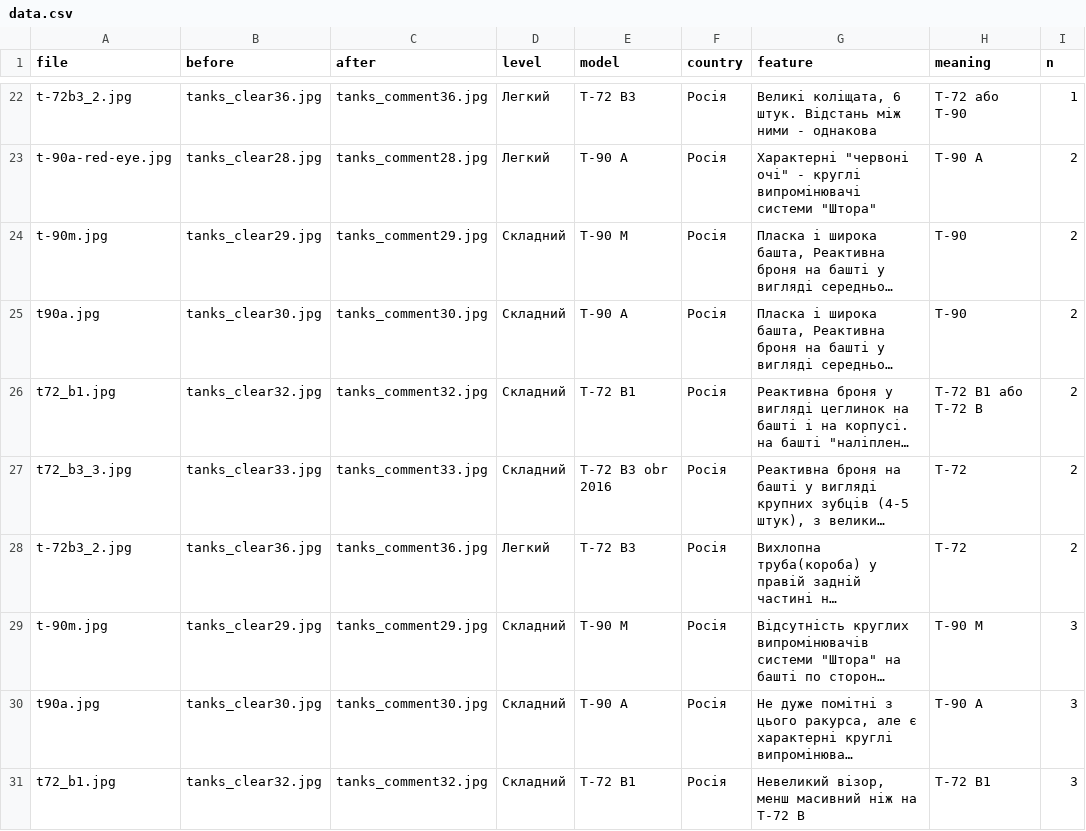
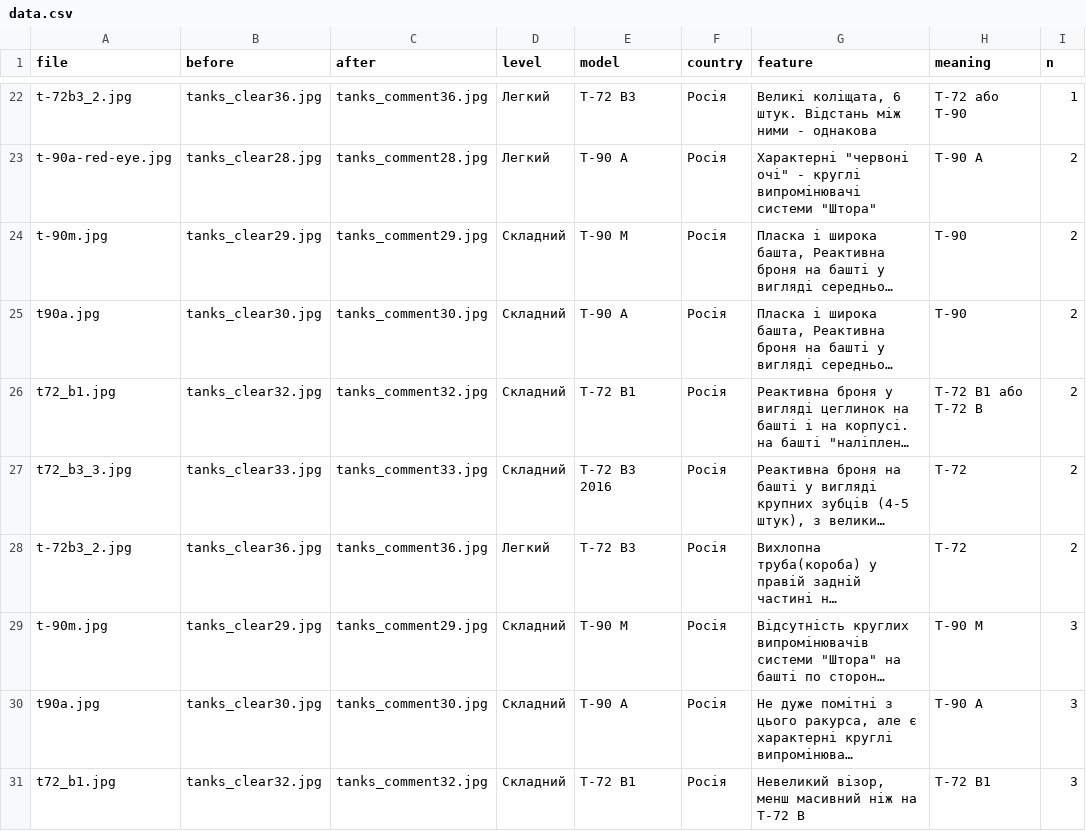
Before and after one commit to texty/tanks_game, a CSV file: data/data.csv, drawn as a sheet; only a part is shown, gaps mark what is left out; long unchanged cells end in …; the diff covers the shown part only; the diff names each change by its address in the sheet, - before the commit and + after, or states it on an @@ line.

Commit message:
T-72 obr B3 -> T-72 B3

```diff
--- a/data/data.csv
+++ b/data/data.csv
-E27 (model): T-72 B3 obr 2016
+E27 (model): T-72 B3 2016
```
Also changed, not shown: 13 edited cells elsewhere in this file.
